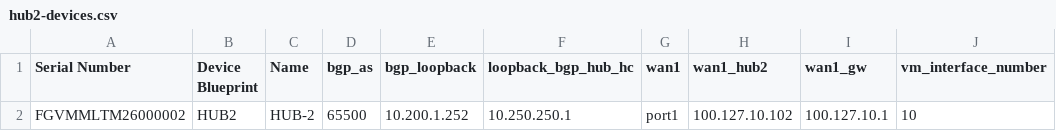
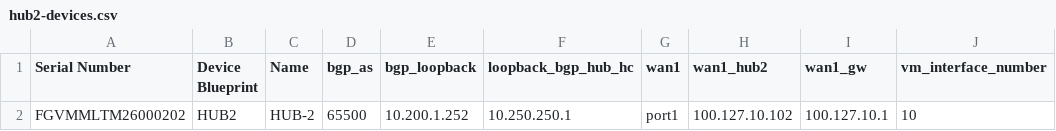
Before and after one commit to s-ruiter/sdwan-fmg-provision, a CSV file: hub2-devices.csv, drawn as a sheet.

```diff
--- a/hub2-devices.csv
+++ b/hub2-devices.csv
@@ -1,2 +1,2 @@
 Serial Number,Device Blueprint,Name,bgp_as,bgp_loopback,loopback_bgp_hub_hc,wan1,wan1_hub2,wan1_gw,vm_interface_number
-"FGVMMLTM26000002","HUB2","HUB-2","65500","10.200.1.252","10.250.250.1","port1","100.127.10.102","100.127.10.1","10"
+FGVMMLTM26000202,HUB2,HUB-2,65500,10.200.1.252,10.250.250.1,port1,100.127.10.102,100.127.10.1,10
```
Also changed, not shown: hub1-devices.csv, spoke-devices.csv, 3 other files.
